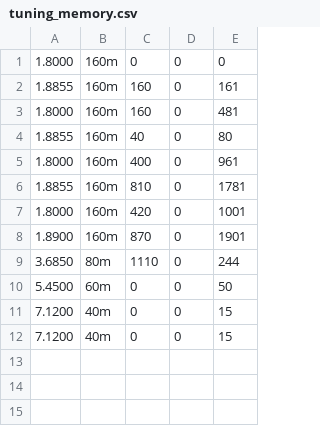
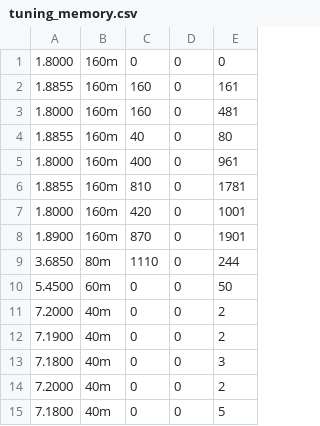
Before and after one commit to DJ2RF/tuner, a CSV file: tuning_memory.csv, drawn as a sheet.

Commit message:
immer besser :-)

```diff
--- a/tuning_memory.csv
+++ b/tuning_memory.csv
@@ -10,3 +10,6 @@
 5.4500,60m,0,0,50
-7.1200,40m,0,0,15
-7.1200,40m,0,0,15
+7.2000,40m,0,0,2
+7.1900,40m,0,0,2
+7.1800,40m,0,0,3
+7.2000,40m,0,0,2
+7.1800,40m,0,0,5
```
